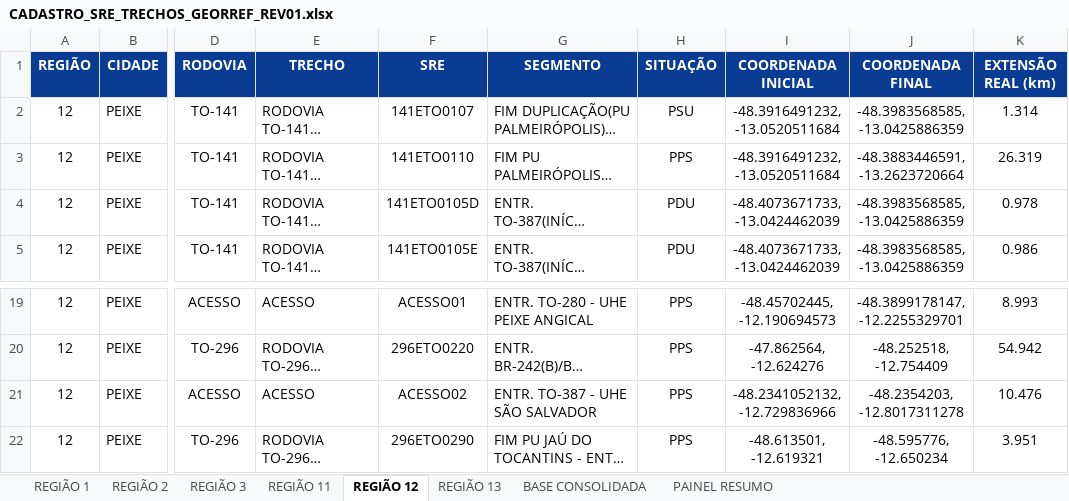
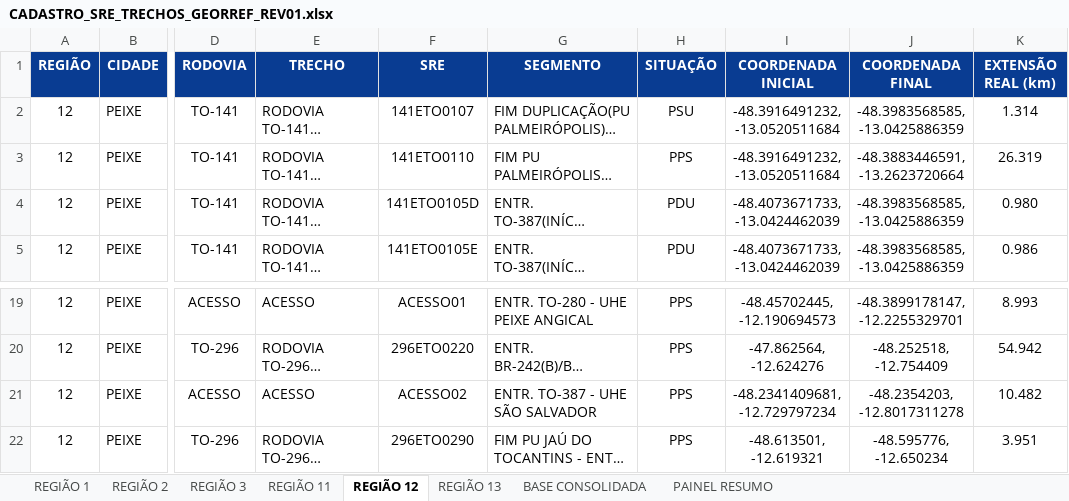
Before and after one commit to fernanda1997-pj/RTS-MSI_RODOVIAS, an Excel workbook: CADASTRO_SRE_TRECHOS_GEORREF_REV01.xlsx, sheet REGIÃO 12, drawn as a sheet; only a part is shown, gaps mark what is left out; long unchanged cells end in …; values as stored, in another font and other column widths than the file's, no borders; the diff names each change by its address in the sheet, - before the commit and + after, or states it on an @@ line.

```diff
--- a/CADASTRO_SRE_TRECHOS_GEORREF_REV01.xlsx (sheet REGIÃO 12)
+++ b/CADASTRO_SRE_TRECHOS_GEORREF_REV01.xlsx (sheet REGIÃO 12)
-K4 (EXTENSÃO REAL (km)): 0.978
+K4 (EXTENSÃO REAL (km)): 0.980
-I21 (COORDENADA INICIAL): -48.2341052132, -12.729836966
+I21 (COORDENADA INICIAL): -48.2341409681, -12.729797234
-K21 (EXTENSÃO REAL (km)): 10.476
+K21 (EXTENSÃO REAL (km)): 10.482
```
Also changed, not shown: sheet BASE CONSOLIDADA, sheet PAINEL RESUMO, sheet REGIÃO 11, sheet REGIÃO 1, sheet REGIÃO 3, sheet REGIÃO 2, hidden cells, charts or pictures.
